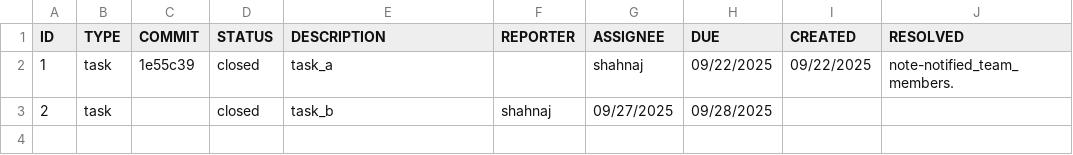
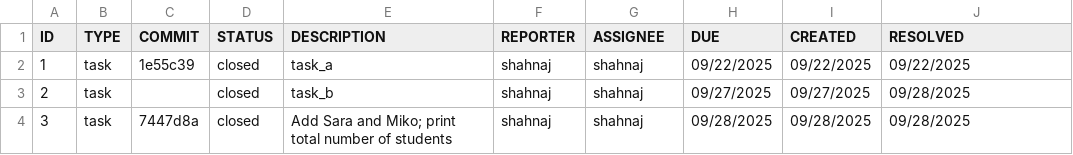
Before and after one commit to shah-IT-bd/ET574-M2-M4L-HW3-Group3, a CSV file: issue_tracker.csv, drawn as a sheet.

Commit message:
Update issue_tracker.csv with latest task entry

```diff
--- a/issue_tracker.csv
+++ b/issue_tracker.csv
@@ -1,3 +1,4 @@
 ID,TYPE,COMMIT,STATUS,DESCRIPTION,REPORTER,ASSIGNEE,DUE,CREATED,RESOLVED
-1,task,1e55c39,closed,task_a,,shahnaj,09/22/2025,09/22/2025,note-notified_team_members.
-2,task,,closed,task_b,shahnaj,09/27/2025,09/28/2025
+1,task,1e55c39,closed,task_a,shahnaj,shahnaj,09/22/2025,09/22/2025,09/22/2025
+2,task,,closed,task_b,shahnaj,shahnaj,09/27/2025,09/27/2025,09/28/2025
+3,task,7447d8a,closed,"Add Sara and Miko; print total number of students",shahnaj,shahnaj,09/28/2025,09/28/2025,09/28/2025
```
